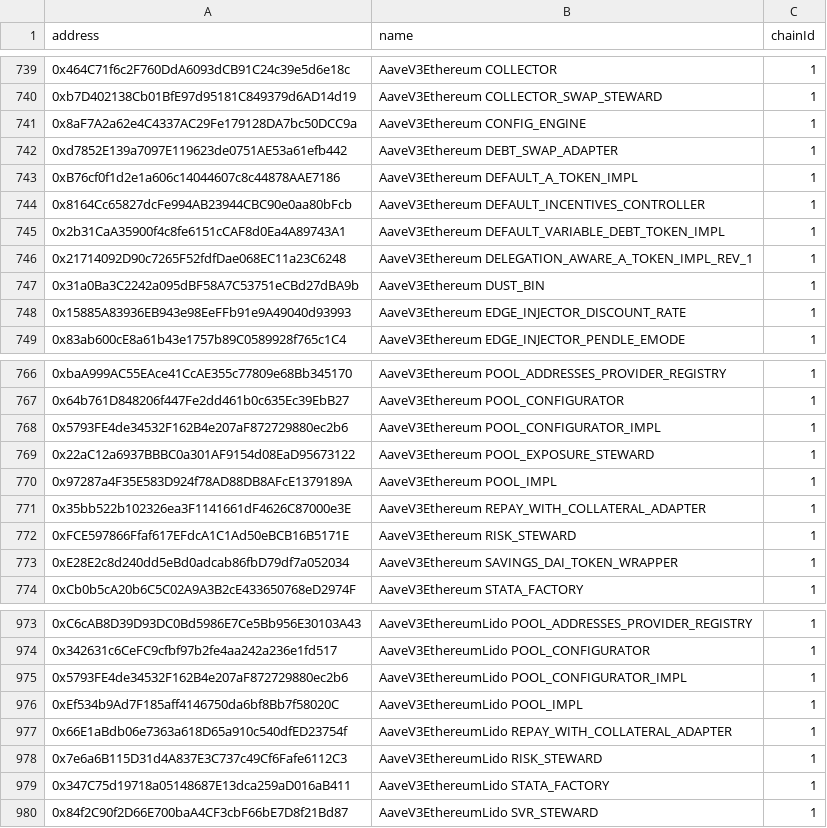
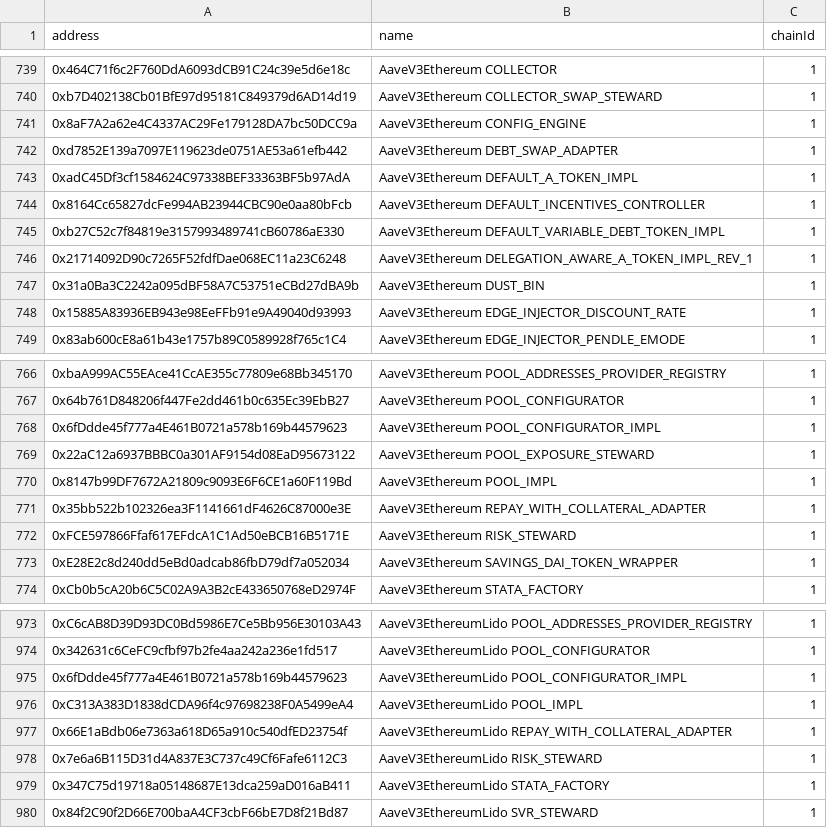
Before and after one commit to bgd-labs/aave-address-book, a CSV file: safe.csv, drawn as a sheet; only a part is shown, gaps mark what is left out; the diff covers the shown part only.

Commit message:
fix: generated addresses

```diff
--- a/safe.csv
+++ b/safe.csv
@@ -742,5 +742,5 @@ address,name,chainId
 0xd7852E139a7097E119623de0751AE53a61efb442,AaveV3Ethereum DEBT_SWAP_ADAPTER,1
-0xB76cf0f1d2e1a606c14044607c8c44878AAE7186,AaveV3Ethereum DEFAULT_A_TOKEN_IMPL,1
+0xadC45Df3cf1584624C97338BEF33363BF5b97AdA,AaveV3Ethereum DEFAULT_A_TOKEN_IMPL,1
 0x8164Cc65827dcFe994AB23944CBC90e0aa80bFcb,AaveV3Ethereum DEFAULT_INCENTIVES_CONTROLLER,1
-0x2b31CaA35900f4c8fe6151cCAF8d0Ea4A89743A1,AaveV3Ethereum DEFAULT_VARIABLE_DEBT_TOKEN_IMPL,1
+0xb27C52c7f84819e3157993489741cB60786aE330,AaveV3Ethereum DEFAULT_VARIABLE_DEBT_TOKEN_IMPL,1
 0x21714092D90c7265F52fdfDae068EC11a23C6248,AaveV3Ethereum DELEGATION_AWARE_A_TOKEN_IMPL_REV_1,1
@@ -767,5 +767,5 @@ address,name,chainId
 0x64b761D848206f447Fe2dd461b0c635Ec39EbB27,AaveV3Ethereum POOL_CONFIGURATOR,1
-0x5793FE4de34532F162B4e207aF872729880ec2b6,AaveV3Ethereum POOL_CONFIGURATOR_IMPL,1
+0x6fDdde45f777a4E461B0721a578b169b44579623,AaveV3Ethereum POOL_CONFIGURATOR_IMPL,1
 0x22aC12a6937BBBC0a301AF9154d08EaD95673122,AaveV3Ethereum POOL_EXPOSURE_STEWARD,1
-0x97287a4F35E583D924f78AD88DB8AFcE1379189A,AaveV3Ethereum POOL_IMPL,1
+0x8147b99DF7672A21809c9093E6F6CE1a60F119Bd,AaveV3Ethereum POOL_IMPL,1
 0x35bb522b102326ea3F1141661dF4626C87000e3E,AaveV3Ethereum REPAY_WITH_COLLATERAL_ADAPTER,1
@@ -974,4 +974,4 @@ address,name,chainId
 0x342631c6CeFC9cfbf97b2fe4aa242a236e1fd517,AaveV3EthereumLido POOL_CONFIGURATOR,1
-0x5793FE4de34532F162B4e207aF872729880ec2b6,AaveV3EthereumLido POOL_CONFIGURATOR_IMPL,1
-0xEf534b9Ad7F185aff4146750da6bf8Bb7f58020C,AaveV3EthereumLido POOL_IMPL,1
+0x6fDdde45f777a4E461B0721a578b169b44579623,AaveV3EthereumLido POOL_CONFIGURATOR_IMPL,1
+0xC313A383D1838dCDA96f4c97698238F0A5499eA4,AaveV3EthereumLido POOL_IMPL,1
 0x66E1aBdb06e7363a618D65a910c540dfED23754f,AaveV3EthereumLido REPAY_WITH_COLLATERAL_ADAPTER,1
```
Also changed, not shown: 1 added row and 12 edited cells elsewhere in this file, 8 other files.
